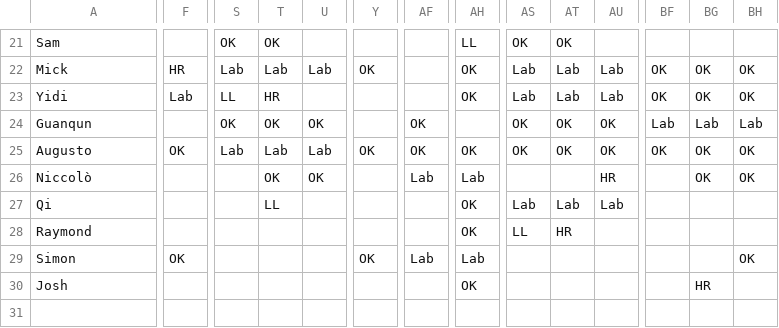
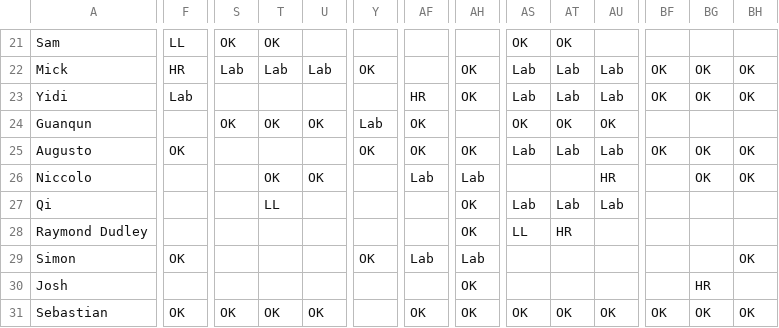
Before and after one commit to meberko/ScheduleBot, a CSV file: Data/master_schedule_sp19.csv, drawn as a sheet; only a part is shown, gaps mark what is left out; rows hold the shown columns only; the diff covers the shown part only; the diff names each change by its address in the sheet, - before the commit and + after, or states it on an @@ line.

```diff
--- a/Data/master_schedule_sp19.csv
+++ b/Data/master_schedule_sp19.csv
-F21: (empty)
+F21: LL
-AH21: LL
+AH21: (empty)
-S23: LL
+S23: (empty)
-T23: HR
+T23: (empty)
-AF23: (empty)
+AF23: HR
-Y24: (empty)
+Y24: Lab
-BF24: Lab
+BF24: (empty)
-BG24: Lab
+BG24: (empty)
-BH24: Lab
+BH24: (empty)
-S25: Lab
+S25: (empty)
-T25: Lab
+T25: (empty)
-U25: Lab
+U25: (empty)
-AS25: OK
+AS25: Lab
-AT25: OK
+AT25: Lab
-AU25: OK
+AU25: Lab
-A26: Niccolò
+A26: Niccolo
-A28: Raymond
+A28: Raymond Dudley
+row 31: Sebastian | OK | OK | OK | OK |  | OK | OK | OK | OK | OK | OK | OK | OK
```
Also changed, not shown: 58 edited cells elsewhere in this file, 3 other files.
